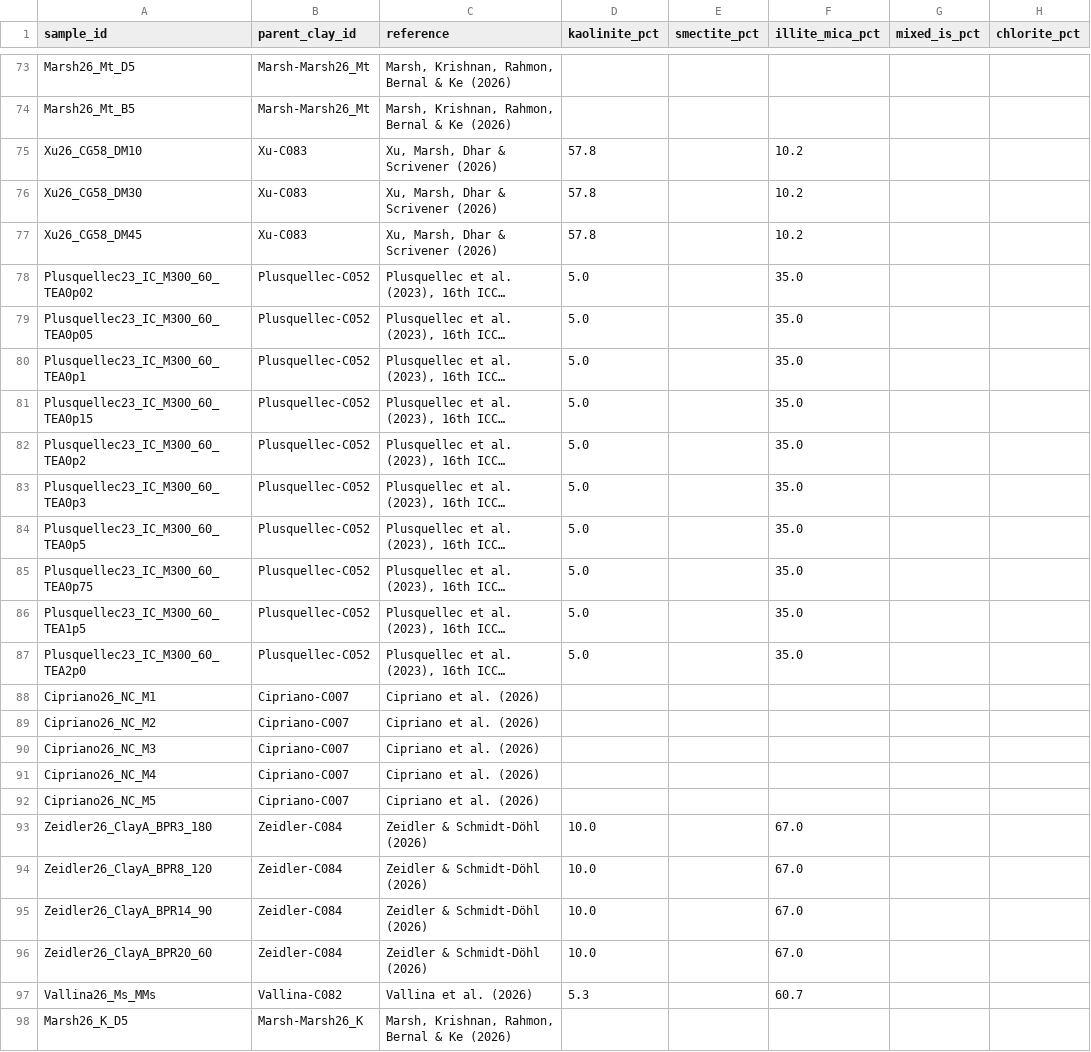
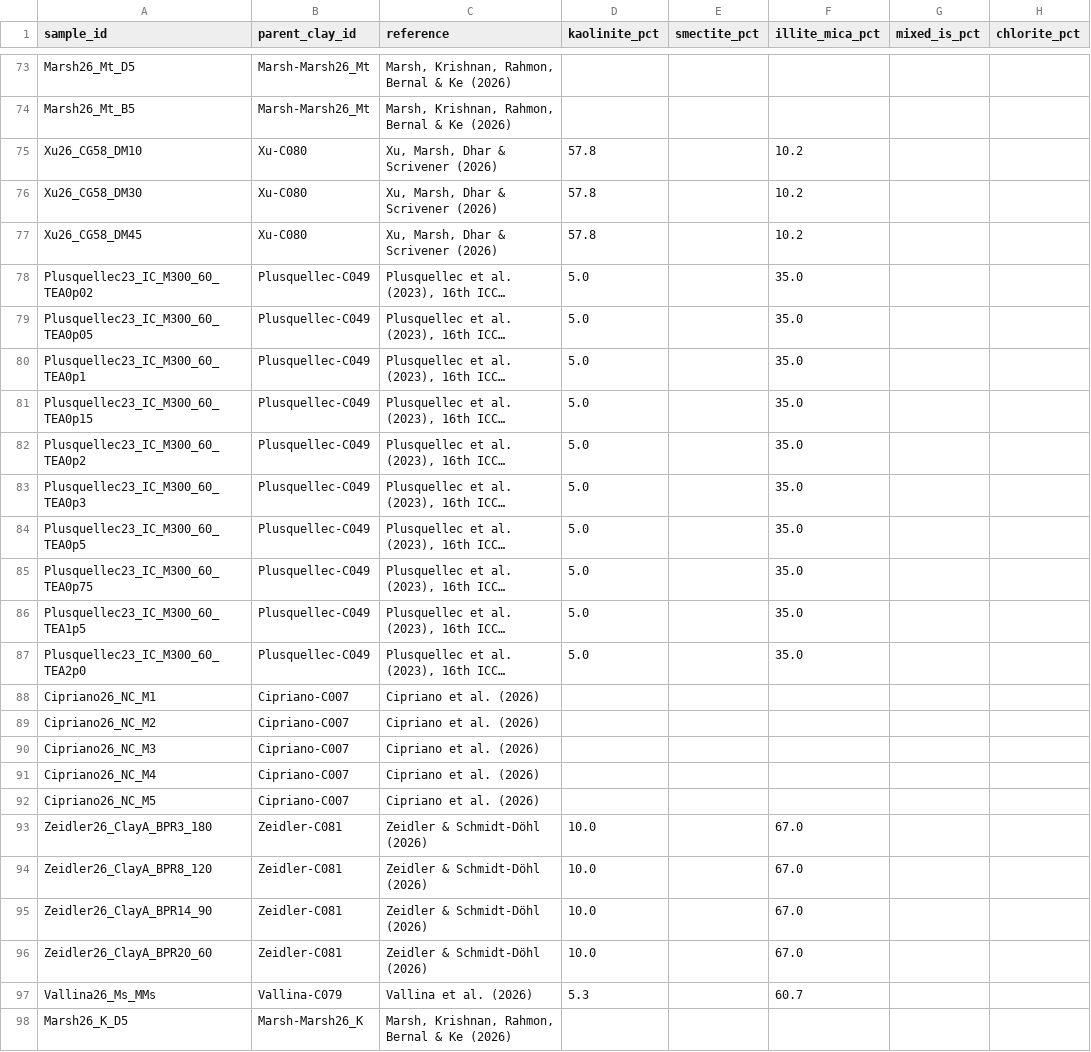
Before and after one commit to AntoninHocquet/ML-2026-P2, a CSV file: research/clay-activation-r3/processed/mechanical_dataset.csv, drawn as a sheet; only a part is shown, gaps mark what is left out; long unchanged cells end in …; the diff covers the shown part only; the diff names each change by its address in the sheet, - before the commit and + after, or states it on an @@ line.

```diff
--- a/research/clay-activation-r3/processed/mechanical_dataset.csv
+++ b/research/clay-activation-r3/processed/mechanical_dataset.csv
-B75:B77 (parent_clay_id): Xu-C083
+B75:B77 (parent_clay_id): Xu-C080
-B78:B87 (parent_clay_id): Plusquellec-C052
+B78:B87 (parent_clay_id): Plusquellec-C049
-B93:B96 (parent_clay_id): Zeidler-C084
+B93:B96 (parent_clay_id): Zeidler-C081
-B97 (parent_clay_id): Vallina-C082
+B97 (parent_clay_id): Vallina-C079
```
Also changed, not shown: 30 edited cells elsewhere in this file, research/clay-activation-r3/processed/calcination_dataset.csv, research/clay-activation-r3/processed/dropped_rows.csv, 3 other files.
